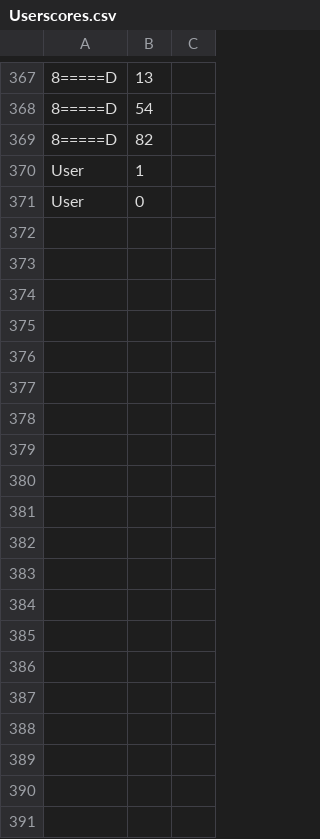
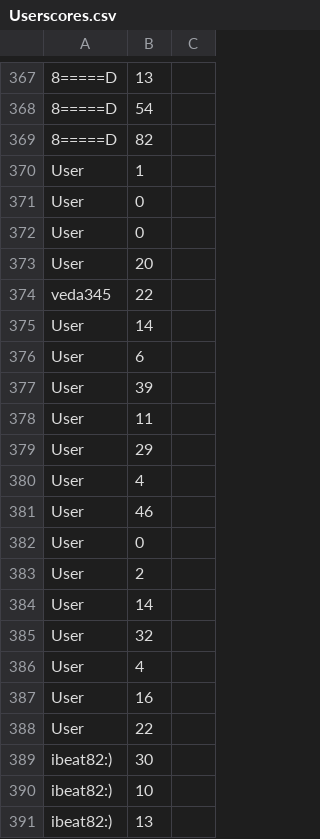
Before and after one commit to Garrettsh09/Descending-Dude, a CSV file: Leaderboard/Userscores.csv, drawn as a sheet; only a part is shown, gaps mark what is left out; the diff covers the shown part only; the diff names each change by its address in the sheet, - before the commit and + after, or states it on an @@ line.

```diff
--- a/Leaderboard/Userscores.csv
+++ b/Leaderboard/Userscores.csv
+row 372: User | 0
+row 373: User | 20
+row 374: veda345 | 22
+row 375: User | 14
+row 376: User | 6
+row 377: User | 39
+row 378: User | 11
+row 379: User | 29
+row 380: User | 4
+row 381: User | 46
+row 382: User | 0
+row 383: User | 2
+row 384: User | 14
+row 385: User | 32
+row 386: User | 4
+row 387: User | 16
+row 388: User | 22
+row 389: ibeat82:) | 30
+row 390: ibeat82:) | 10
+row 391: ibeat82:) | 13
```
Also changed, not shown: 51 added rows elsewhere in this file, 1 other file.
